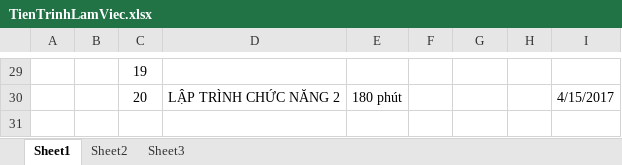
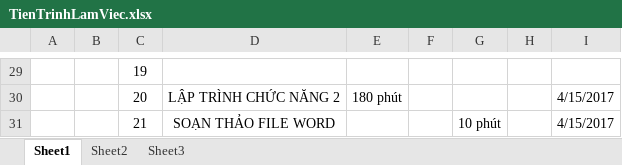
Before and after one commit to phanvancong1996/Nhom-SLP, an Excel workbook: TienTrinhLamViec.xlsx, sheet Sheet1, drawn as a sheet; only a part is shown, gaps mark what is left out; values as stored, in another font and other column widths than the file's, no borders; the diff names each change by its address in the sheet, - before the commit and + after, or states it on an @@ line.

Commit message:
adding file wordl

```diff
--- a/TienTrinhLamViec.xlsx (sheet Sheet1)
+++ b/TienTrinhLamViec.xlsx (sheet Sheet1)
+row 31:  |  | 21 | SOẠN THẢO FILE WORD |  |  | 10 phút |  | 4/15/2017
```
